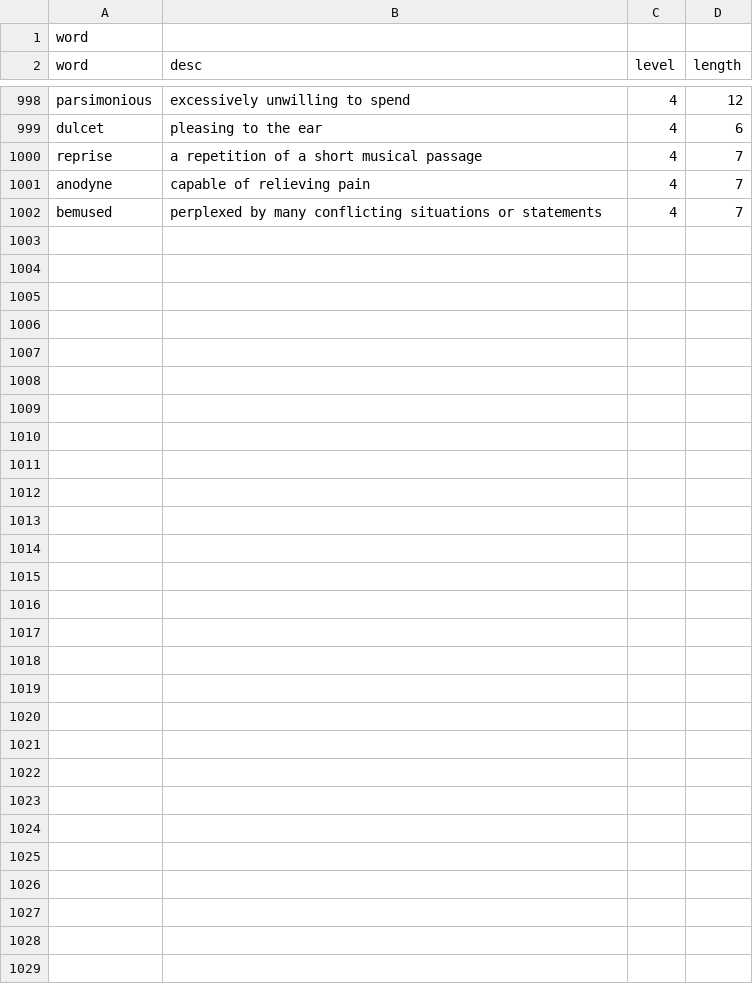
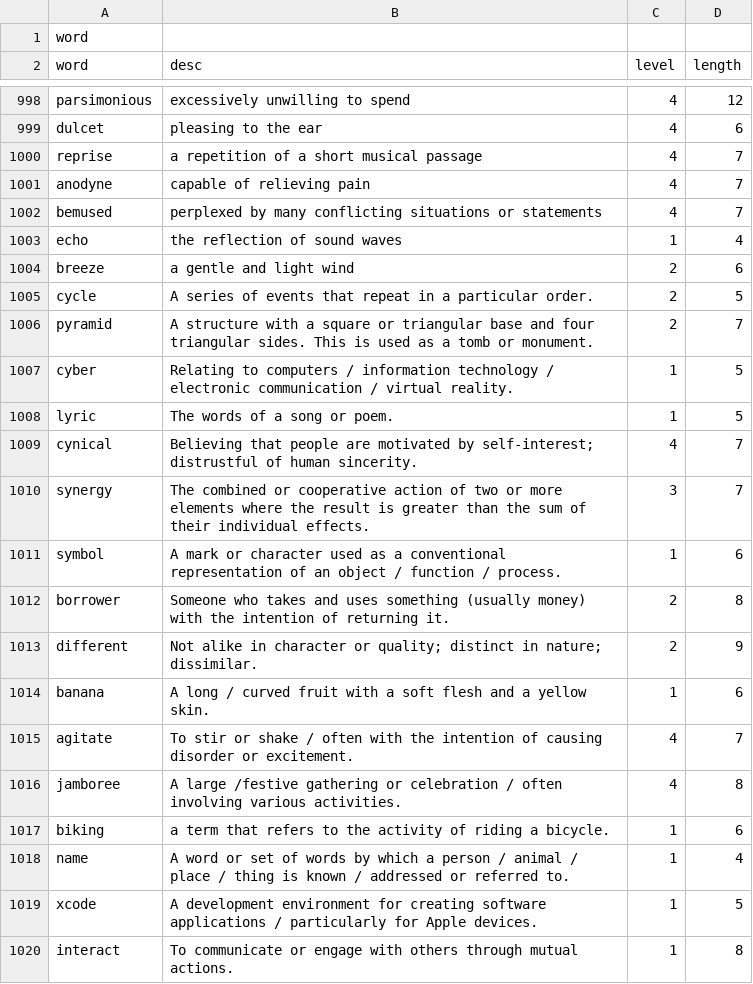
Before and after one commit to CAU-Design-Pattern/CrosswordPuzzle, a CSV file: word.csv, drawn as a sheet; only a part is shown, gaps mark what is left out; the diff covers the shown part only.

```diff
--- a/word.csv
+++ b/word.csv
@@ -1002 +1002,19 @@ anodyne,	capable of relieving pain,	4,	7
 bemused,	perplexed by many conflicting situations or statements,	4,	7
+echo,	the reflection of sound waves,	1,	4
+breeze,	a gentle and light wind,	2,	6
+cycle,	A series of events that repeat in a particular order.,	2,	5
+pyramid,	A structure with a square or triangular base and four triangular sides. This is used as a tomb or monument.,	2,	7
+cyber,	Relating to computers / information technology / electronic communication / virtual reality.,	1,	5
+lyric,	The words of a song or poem.,	1,	5
+cynical,	Believing that people are motivated by self-interest; distrustful of human sincerity.,	4,	7
+synergy,	The combined or cooperative action of two or more elements where the result is greater than the sum of their individual effects.,	3,	7
+symbol,	A mark or character used as a conventional representation of an object / function / process.,	1,	6
+borrower,	Someone who takes and uses something (usually money) with the intention of returning it.,	2,	8
+different,	Not alike in character or quality; distinct in nature; dissimilar.,	2,	9
+banana,	A long / curved fruit with a soft flesh and a yellow skin.,	1,	6
+agitate,	To stir or shake / often with the intention of causing disorder or excitement.,	4,	7
+jamboree,	A large /festive gathering or celebration / often involving various activities.,	4,	8
+biking,	a term that refers to the activity of riding a bicycle.,	1,	6
+name,	A word or set of words by which a person / animal / place / thing is known / addressed or referred to.,	1,	4
+xcode,	A development environment for creating software applications / particularly for Apple devices.,	1,	5
+interact,	To communicate or engage with others through mutual actions.,	1,	8
```
Also changed, not shown: 28 added rows elsewhere in this file, 1 other file.
